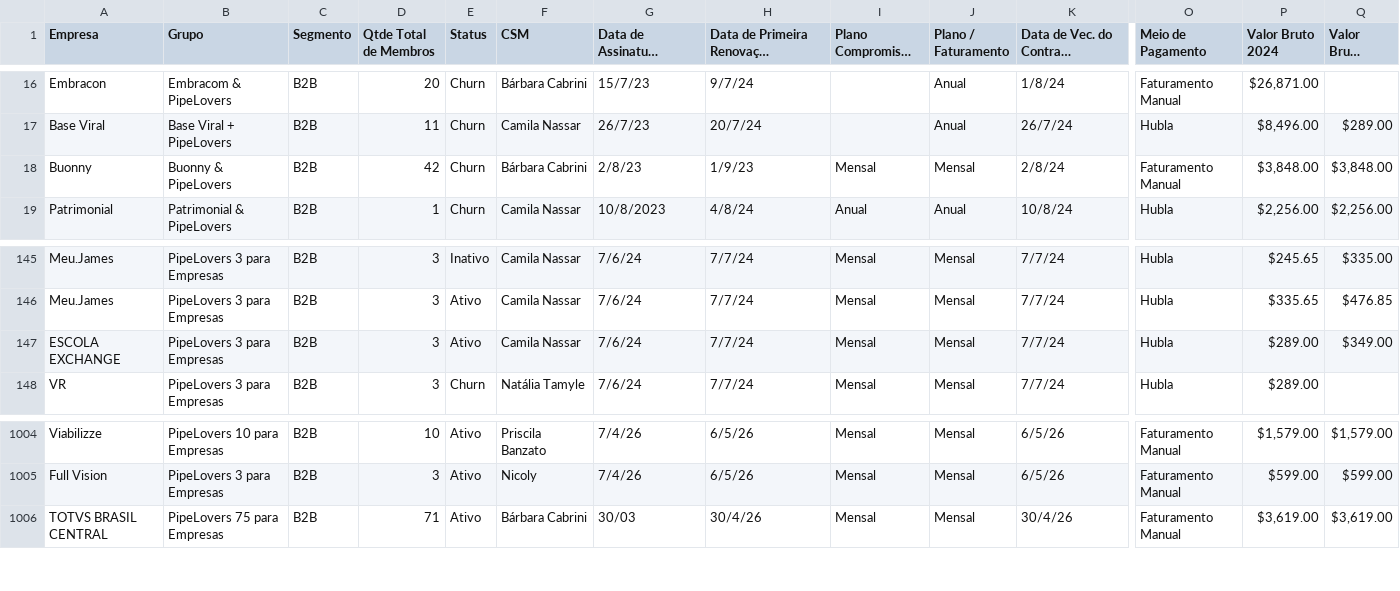
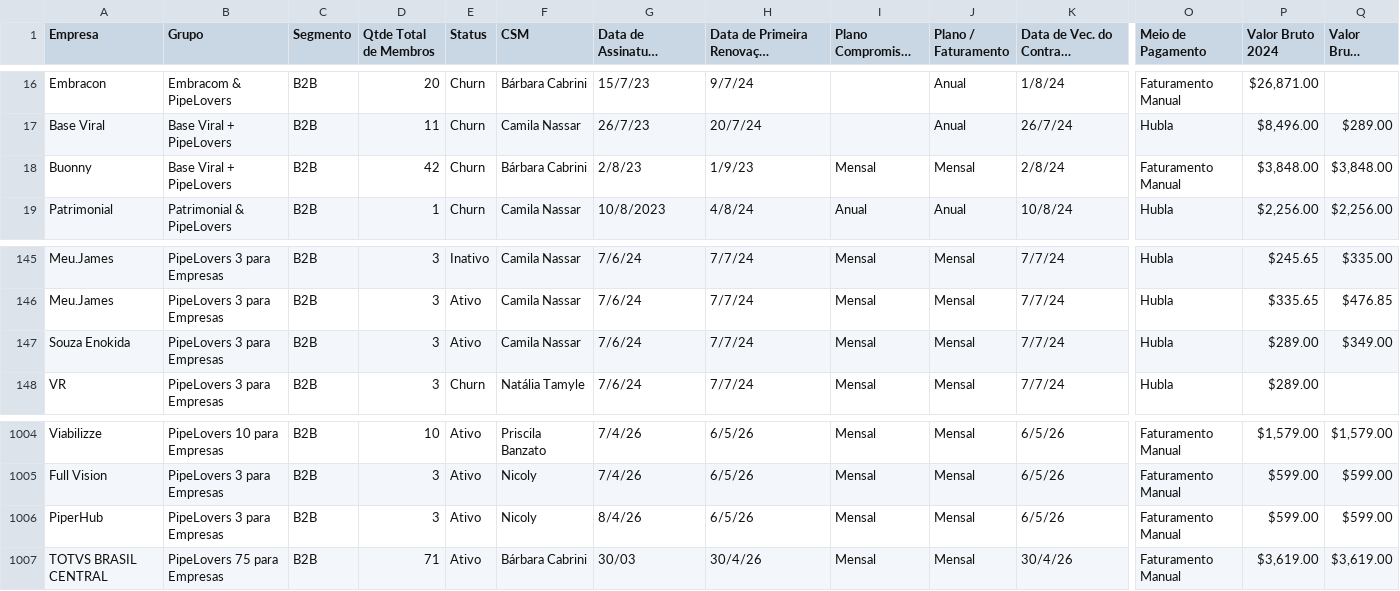
Before and after one commit to guiweissbock-cpu/pipelovers-engajamento, a CSV file: clientes.csv, drawn as a sheet; only a part is shown, gaps mark what is left out; long unchanged cells end in …; rows hold the shown columns only; the diff names each change by its address in the sheet, - before the commit and + after, or states it on an @@ line.

Commit message:
Add files via upload

```diff
--- a/clientes.csv
+++ b/clientes.csv
-B18 (Grupo): Buonny & PipeLovers
+B18 (Grupo): Base Viral + PipeLovers
-A147 (Empresa): ESCOLA EXCHANGE
+A147 (Empresa): Souza Enokida
+row 1006: PiperHub | PipeLovers 3 para Empresas | B2B | 3 | Ativo | Nicoly | 8/4/26 | 6/5/26 | Mensal | Mensal | 6/5/26 | Faturamento Manual | $599.00 | $599.00
```
